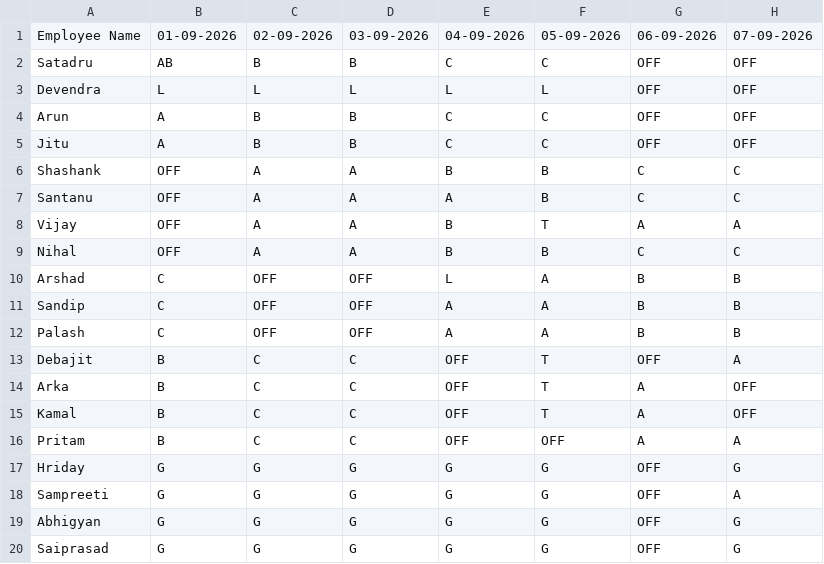
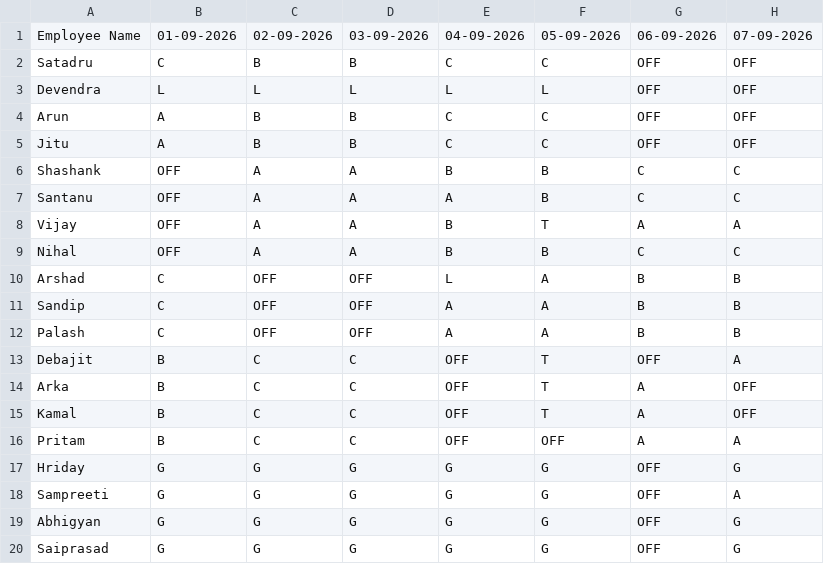
Before and after one commit to debajitd1292/pp, a CSV file: shift.csv, drawn as a sheet; only a part is shown; the diff names each change by its address in the sheet, - before the commit and + after, or states it on an @@ line.

Commit message:
Update shift.csv

```diff
--- a/shift.csv
+++ b/shift.csv
-B2: AB
+B2: C
```
